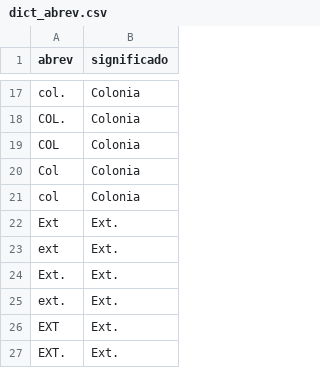
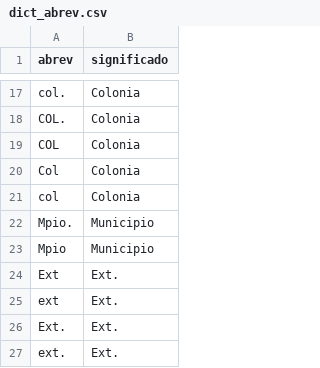
Before and after one commit to epsilondenso/Limpiador-direcciones, a CSV file: datos/dictionaries/dict_abrev.csv, drawn as a sheet; only a part is shown, gaps mark what is left out; the shorter side is filled out with more unchanged rows.

```diff
--- a/datos/dictionaries/dict_abrev.csv
+++ b/datos/dictionaries/dict_abrev.csv
@@ -21,2 +21,4 @@ Col,Colonia
 col,Colonia
+Mpio.,Municipio
+Mpio,Municipio
 Ext,Ext.
```
Also changed, not shown: 6 other files.
